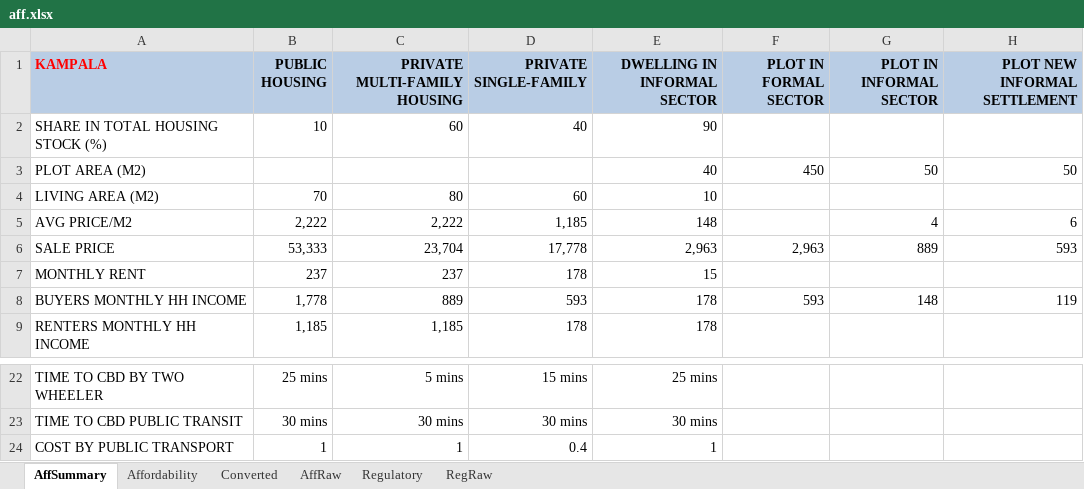
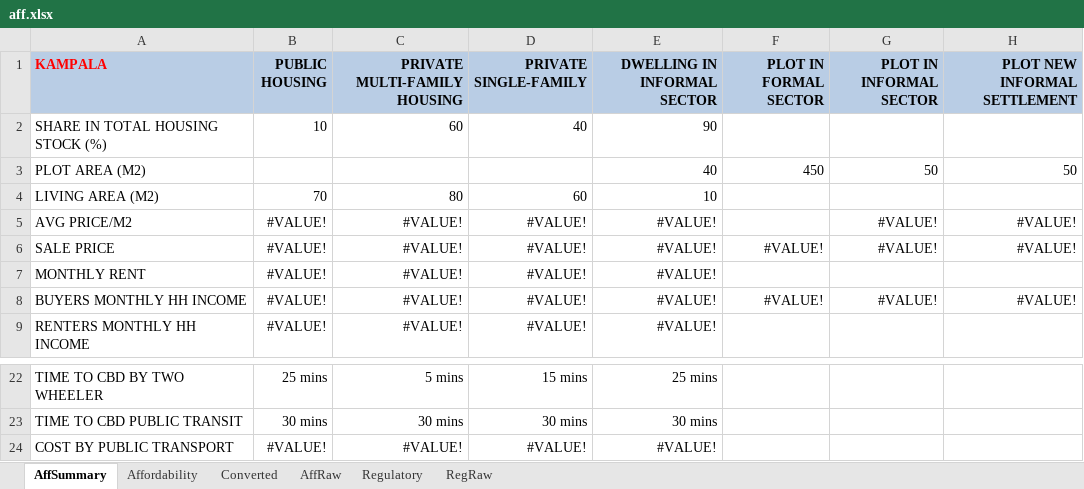
Before and after one commit to Narasimman/UrbanExpansion, an Excel workbook: surveydata/aff.xlsx, sheet AffSummary, drawn as a sheet; only a part is shown, gaps mark what is left out; values as stored, in another font and other column widths than the file's, no borders; 1 other sheet too large or unreadable and not compared; the diff covers the shown part only; the diff names each change by its address in the sheet, - before the commit and + after, or states it on an @@ line.

```diff
--- a/surveydata/aff.xlsx (sheet AffSummary)
+++ b/surveydata/aff.xlsx (sheet AffSummary)
-B5 (PUBLIC HOUSING): 2,222
+B5 (PUBLIC HOUSING): #VALUE!
-C5 (PRIVATE MULTI-FAMILY HOUSING): 2,222
+C5 (PRIVATE MULTI-FAMILY HOUSING): #VALUE!
-D5 (PRIVATE SINGLE-FAMILY): 1,185
+D5 (PRIVATE SINGLE-FAMILY): #VALUE!
-E5 (DWELLING IN INFORMAL SECTOR): 148
+E5 (DWELLING IN INFORMAL SECTOR): #VALUE!
-G5 (PLOT IN INFORMAL SECTOR): 4
+G5 (PLOT IN INFORMAL SECTOR): #VALUE!
-H5 (PLOT NEW INFORMAL SETTLEMENT): 6
+H5 (PLOT NEW INFORMAL SETTLEMENT): #VALUE!
-B6 (PUBLIC HOUSING): 53,333
+B6 (PUBLIC HOUSING): #VALUE!
-C6 (PRIVATE MULTI-FAMILY HOUSING): 23,704
+C6 (PRIVATE MULTI-FAMILY HOUSING): #VALUE!
-D6 (PRIVATE SINGLE-FAMILY): 17,778
+D6 (PRIVATE SINGLE-FAMILY): #VALUE!
-E6 (DWELLING IN INFORMAL SECTOR): 2,963
+E6 (DWELLING IN INFORMAL SECTOR): #VALUE!
-F6 (PLOT IN FORMAL SECTOR): 2,963
+F6 (PLOT IN FORMAL SECTOR): #VALUE!
-G6 (PLOT IN INFORMAL SECTOR): 889
+G6 (PLOT IN INFORMAL SECTOR): #VALUE!
-H6 (PLOT NEW INFORMAL SETTLEMENT): 593
+H6 (PLOT NEW INFORMAL SETTLEMENT): #VALUE!
-B7 (PUBLIC HOUSING): 237
+B7 (PUBLIC HOUSING): #VALUE!
-C7 (PRIVATE MULTI-FAMILY HOUSING): 237
+C7 (PRIVATE MULTI-FAMILY HOUSING): #VALUE!
-D7 (PRIVATE SINGLE-FAMILY): 178
+D7 (PRIVATE SINGLE-FAMILY): #VALUE!
-E7 (DWELLING IN INFORMAL SECTOR): 15
+E7 (DWELLING IN INFORMAL SECTOR): #VALUE!
-B8 (PUBLIC HOUSING): 1,778
+B8 (PUBLIC HOUSING): #VALUE!
-C8 (PRIVATE MULTI-FAMILY HOUSING): 889
+C8 (PRIVATE MULTI-FAMILY HOUSING): #VALUE!
-D8 (PRIVATE SINGLE-FAMILY): 593
+D8 (PRIVATE SINGLE-FAMILY): #VALUE!
-E8:E9 (DWELLING IN INFORMAL SECTOR): 178
+E8:E9 (DWELLING IN INFORMAL SECTOR): #VALUE!
-F8 (PLOT IN FORMAL SECTOR): 593
+F8 (PLOT IN FORMAL SECTOR): #VALUE!
-G8 (PLOT IN INFORMAL SECTOR): 148
+G8 (PLOT IN INFORMAL SECTOR): #VALUE!
-H8 (PLOT NEW INFORMAL SETTLEMENT): 119
+H8 (PLOT NEW INFORMAL SETTLEMENT): #VALUE!
-B9 (PUBLIC HOUSING): 1,185
+B9 (PUBLIC HOUSING): #VALUE!
-C9 (PRIVATE MULTI-FAMILY HOUSING): 1,185
+C9 (PRIVATE MULTI-FAMILY HOUSING): #VALUE!
-D9 (PRIVATE SINGLE-FAMILY): 178
+D9 (PRIVATE SINGLE-FAMILY): #VALUE!
-B24 (PUBLIC HOUSING): 1
+B24 (PUBLIC HOUSING): #VALUE!
-C24 (PRIVATE MULTI-FAMILY HOUSING): 1
+C24 (PRIVATE MULTI-FAMILY HOUSING): #VALUE!
-D24 (PRIVATE SINGLE-FAMILY): 0.4
+D24 (PRIVATE SINGLE-FAMILY): #VALUE!
-E24 (DWELLING IN INFORMAL SECTOR): 1
+E24 (DWELLING IN INFORMAL SECTOR): #VALUE!
```
Also changed, not shown: 14 edited cells elsewhere in this sheet, sheet Converted, sheet Affordability, surveydata/reg.xlsx, 4 other files.
